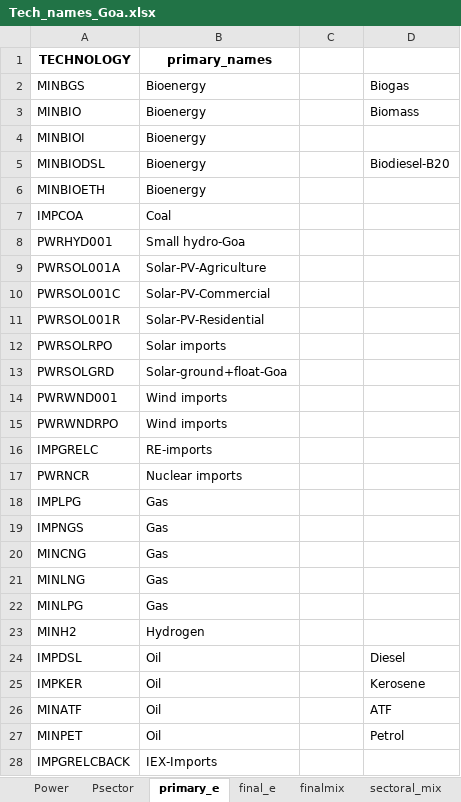
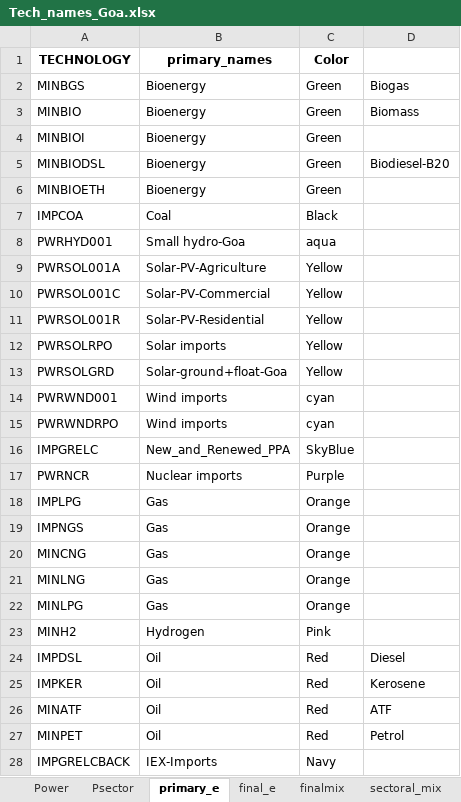
Before and after one commit to thecelestialearth/Goa, an Excel workbook: scripts/Tech_names_Goa.xlsx, sheet primary_e, drawn as a sheet; values as stored, in another font and other column widths than the file's, no borders; the diff names each change by its address in the sheet, - before the commit and + after, or states it on an @@ line.

```diff
--- a/scripts/Tech_names_Goa.xlsx (sheet primary_e)
+++ b/scripts/Tech_names_Goa.xlsx (sheet primary_e)
-C1: (empty)
+C1: Color
-C2:C6 (Color): (empty)
+C2:C6 (Color): Green
-C7 (Color): (empty)
+C7 (Color): Black
-C8 (Color): (empty)
+C8 (Color): aqua
-C9:C13 (Color): (empty)
+C9:C13 (Color): Yellow
-C14:C15 (Color): (empty)
+C14:C15 (Color): cyan
-B16 (primary_names): RE-imports
+B16 (primary_names): New_and_Renewed_PPA
-C16 (Color): (empty)
+C16 (Color): SkyBlue
-C17 (Color): (empty)
+C17 (Color): Purple
-C18:C22 (Color): (empty)
+C18:C22 (Color): Orange
-C23 (Color): (empty)
+C23 (Color): Pink
-C24:C27 (Color): (empty)
+C24:C27 (Color): Red
-C28 (Color): (empty)
+C28 (Color): Navy
```
Also changed, not shown: sheet Power, sheet sectoral_mix, 5 other files.
